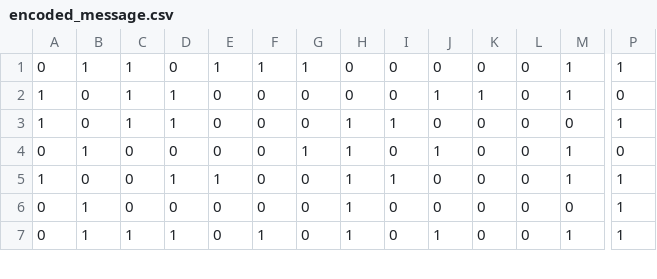
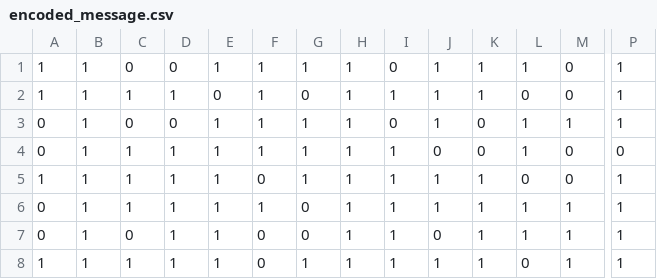
Before and after one commit to williamzheng0711/linked-loop-code, a CSV file: encoded_message.csv, drawn as a sheet; only a part is shown, gaps mark what is left out; removed rows and columns are numbered as before the commit, all else as after; rows hold the shown columns only; the diff covers the shown part only; the diff names each change by its address in the sheet, - before the commit and + after, or states it on an @@ line.

```diff
--- a/encoded_message.csv
+++ b/encoded_message.csv
-row 1: 0 | 1 | 1 | 0 | 1 | 1 | 1 | 0 | 0 | 0 | 0 | 0 | 1 | 1
-B1:B2: 0
+B1:B2: 1
-C1: 1
+C1: 0
-D1: 1
+D1: 0
-E1: 0
+E1: 1
-F1:F3: 0
+F1:F3: 1
-G1: 0
+G1: 1
-H1: 0
+H1: 1
-L1: 0
+L1: 1
-M1: 1
+M1: 0
-P1: 0
+P1: 1
-J2: 0
+J2: 1
-K2: 0
+K2: 1
-E3: 0
+E3: 1
-L3: 0
+L3: 1
-P3: 0
+P3: 1
+row 4: 0 | 1 | 1 | 1 | 1 | 1 | 1 | 1 | 1 | 0 | 0 | 1 | 0 | 0
-B5: 0
+B5: 1
-C5: 0
+C5: 1
-G5: 0
+G5: 1
-J5: 0
+J5: 1
-K5: 0
+K5: 1
-M5: 1
+M5: 0
-row 6: 0 | 1 | 0 | 0 | 0 | 0 | 0 | 1 | 0 | 0 | 0 | 0 | 0 | 1
-E6: 0
+E6: 1
-I6: 0
+I6: 1
-K6: 0
+K6: 1
-L6: 0
+L6: 1
+row 7: 0 | 1 | 0 | 1 | 1 | 0 | 0 | 1 | 1 | 0 | 1 | 1 | 1 | 1
+row 8: 1 | 1 | 1 | 1 | 1 | 0 | 1 | 1 | 1 | 1 | 1 | 0 | 1 | 1
```
Also changed, not shown: 1 removed row and 49 edited cells elsewhere in this file, 3 other files.
